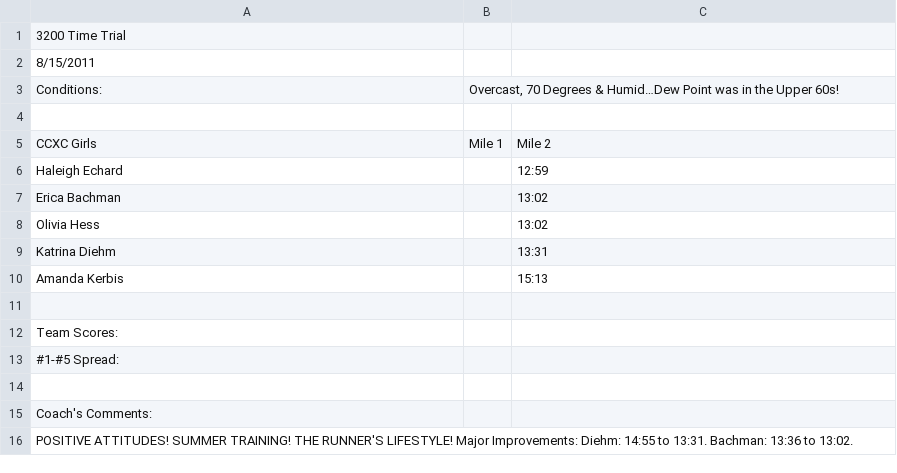
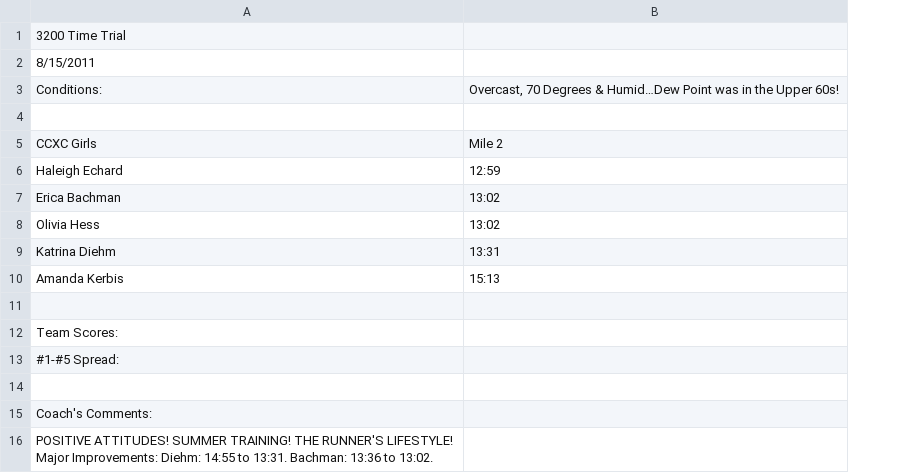
Before and after one commit to DSWhiteHat/Running-The-Numbers, a CSV file: RunningTheNumbers/Data/Girls/2011/3200 Time Trial.csv, drawn as a sheet; removed rows and columns are numbered as before the commit, all else as after; the diff names each change by its address in the sheet, - before the commit and + after, or states it on an @@ line.

Commit message:
Spread Comments and half Query

```diff
--- a/RunningTheNumbers/Data/Girls/2011/3200 Time Trial.csv
+++ b/RunningTheNumbers/Data/Girls/2011/3200 Time Trial.csv
-column B, rows 3-5: Overcast, 70 Degrees & Humid…Dew Point was in the Upper 60s! |  | Mile 1
-B3: (empty)
+B3: Overcast, 70 Degrees & Humid…Dew Point was in the Upper 60s!
```
Also changed, not shown: 13 other files.
